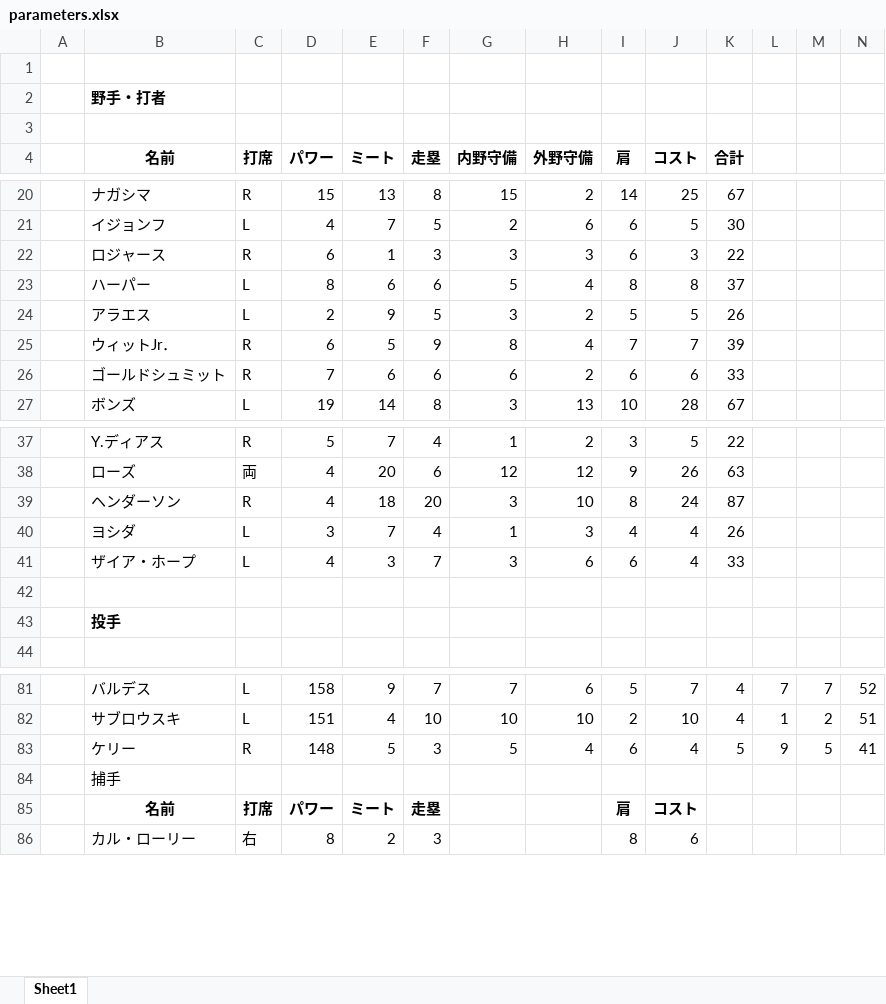
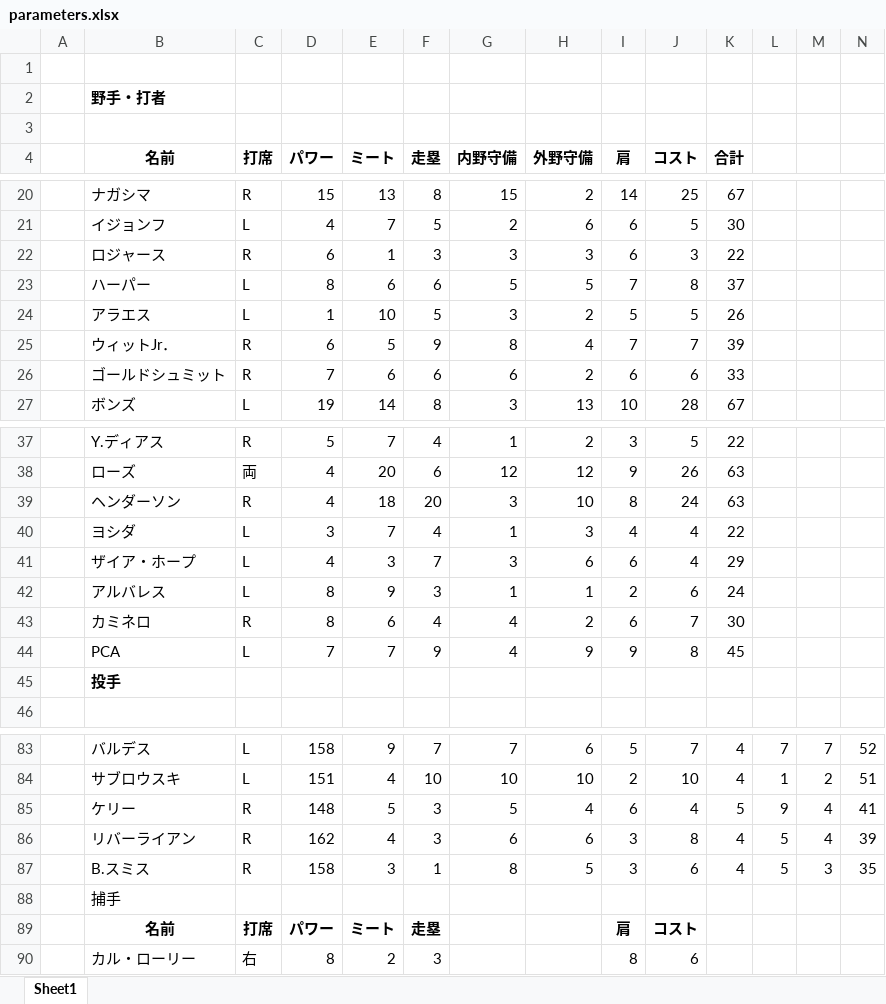
Before and after one commit to rhmgoto/base, an Excel workbook: parameters.xlsx, sheet Sheet1, drawn as a sheet; only a part is shown, gaps mark what is left out; values as stored, in another font and other column widths than the file's, no borders; addresses are those after the commit; the diff names each change by its address in the sheet, - before the commit and + after, or states it on an @@ line.

```diff
--- a/parameters.xlsx (sheet Sheet1)
+++ b/parameters.xlsx (sheet Sheet1)
-H23 (外野守備): 4
+H23 (外野守備): 5
-I23 (肩): 8
+I23 (肩): 7
-D24 (パワー): 2
+D24 (パワー): 1
-E24 (ミート): 9
+E24 (ミート): 10
-K39 (合計): 87
+K39 (合計): 63
-K40 (合計): 26
+K40 (合計): 22
-K41 (合計): 33
+K41 (合計): 29
-row 42: (empty)
+row 42:  | アルバレス | L | 8 | 9 | 3 | 1 | 1 | 2 | 6 | 24
+row 43:  | カミネロ | R | 8 | 6 | 4 | 4 | 2 | 6 | 7 | 30
+row 44:  | PCA | L | 7 | 7 | 9 | 4 | 9 | 9 | 8 | 45
-M85: 5
+M85: 4
+row 86:  | リバーライアン | R | 162 | 4 | 3 | 6 | 6 | 3 | 8 | 4 | 5 | 4 | 39
+row 87:  | B.スミス | R | 158 | 3 | 1 | 8 | 5 | 3 | 6 | 4 | 5 | 3 | 35
```
Also changed, not shown: formulas that keep their value, 4 other files.
